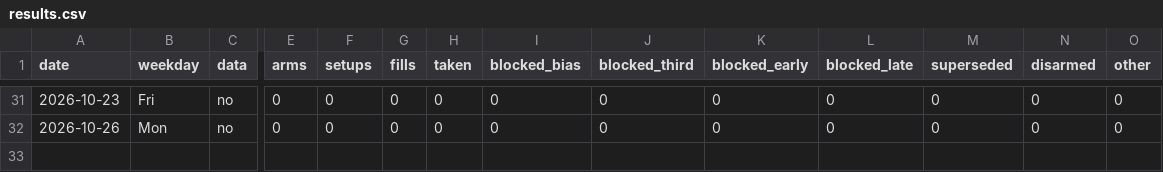
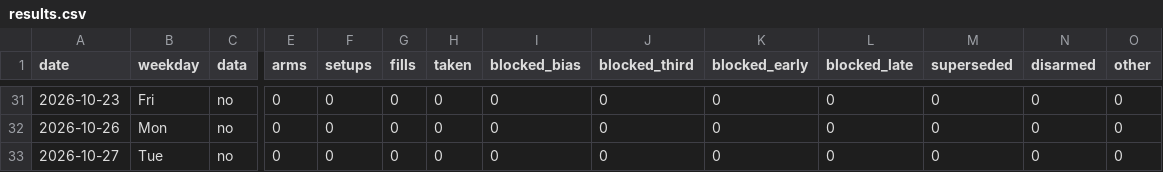
Before and after one commit to higneyintl/einstein-forward, a CSV file: data/results.csv, drawn as a sheet; only a part is shown, gaps mark what is left out; rows hold the shown columns only; the diff names each change by its address in the sheet, - before the commit and + after, or states it on an @@ line.

```diff
--- a/data/results.csv
+++ b/data/results.csv
+row 33: 2026-10-27 | Tue | no | 0 | 0 | 0 | 0 | 0 | 0 | 0 | 0 | 0 | 0 | 0
```
Also changed, not shown: 1 other file.
